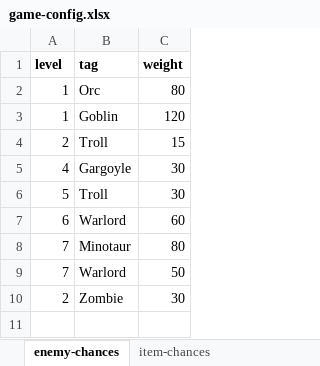
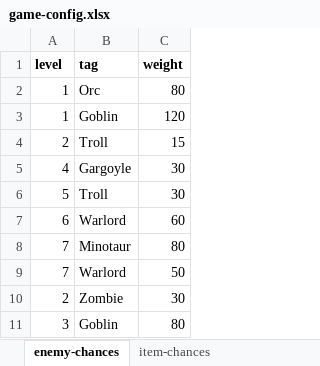
Before and after one commit to snorrwe/rogue-boi, an Excel workbook: rogue-boi-core/assets/game-config.xlsx, sheet enemy-chances, drawn as a sheet; values as stored, in another font and other column widths than the file's, no borders; the diff names each change by its address in the sheet, - before the commit and + after, or states it on an @@ line.

Commit message:
Add validator to game-config

```diff
--- a/rogue-boi-core/assets/game-config.xlsx (sheet enemy-chances)
+++ b/rogue-boi-core/assets/game-config.xlsx (sheet enemy-chances)
+row 11: 3 | Goblin | 80
```
